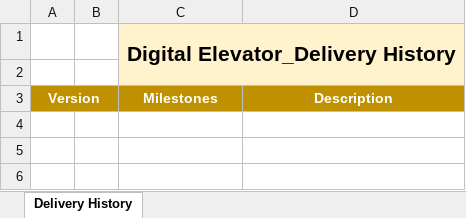
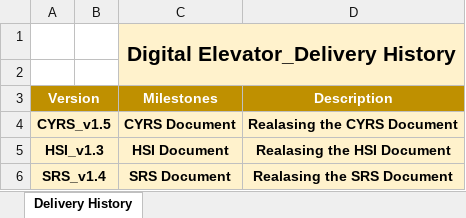
Before and after one commit to TheChosenStranger/Digital_Elevator, an Excel workbook: Software Deliveries Log/Delivery History/Delivery History.xlsx, sheet Delivery History, drawn as a sheet; values as stored, in another font and other column widths than the file's, no borders; charts and pictures not drawn; the diff names each change by its address in the sheet, - before the commit and + after, or states it on an @@ line.

```diff
--- a/Software Deliveries Log/Delivery History/Delivery History.xlsx (sheet Delivery History)
+++ b/Software Deliveries Log/Delivery History/Delivery History.xlsx (sheet Delivery History)
+row 4: CYRS_v1.5 |  | CYRS Document | Realasing the CYRS Document
+row 5: HSI_v1.3 |  | HSI Document | Realasing the HSI Document
+row 6: SRS_v1.4 |  | SRS Document | Realasing the SRS Document
```
Also changed, not shown: charts or pictures, Software Deliveries Log/PP/PP.xlsx, 1 other file.
